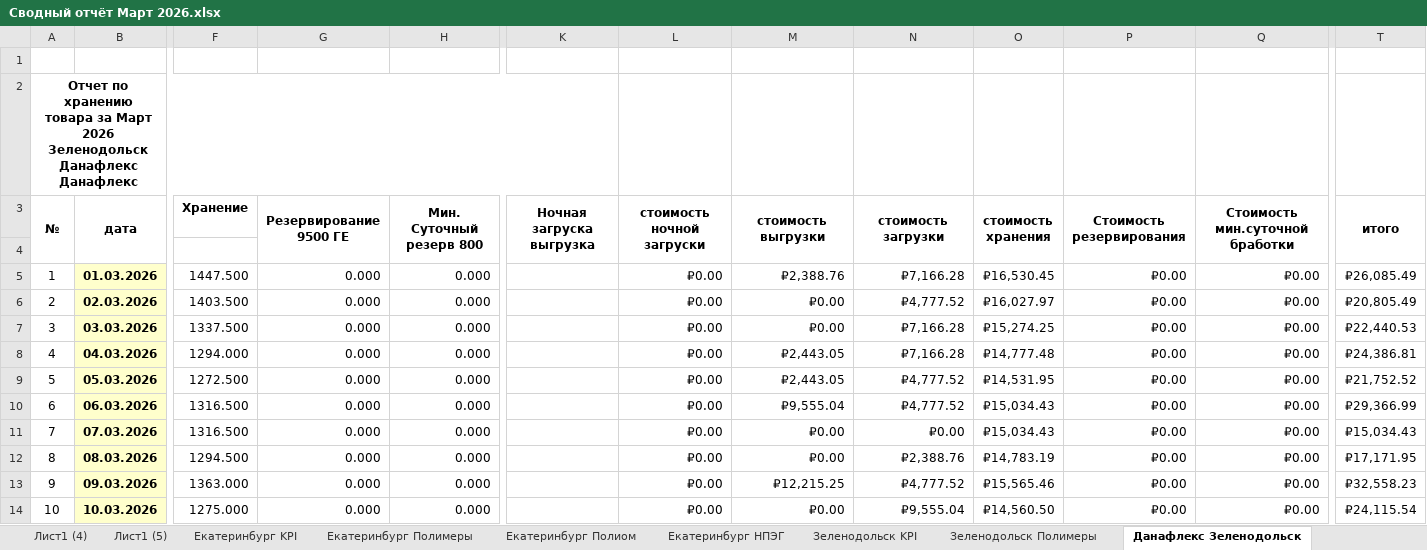
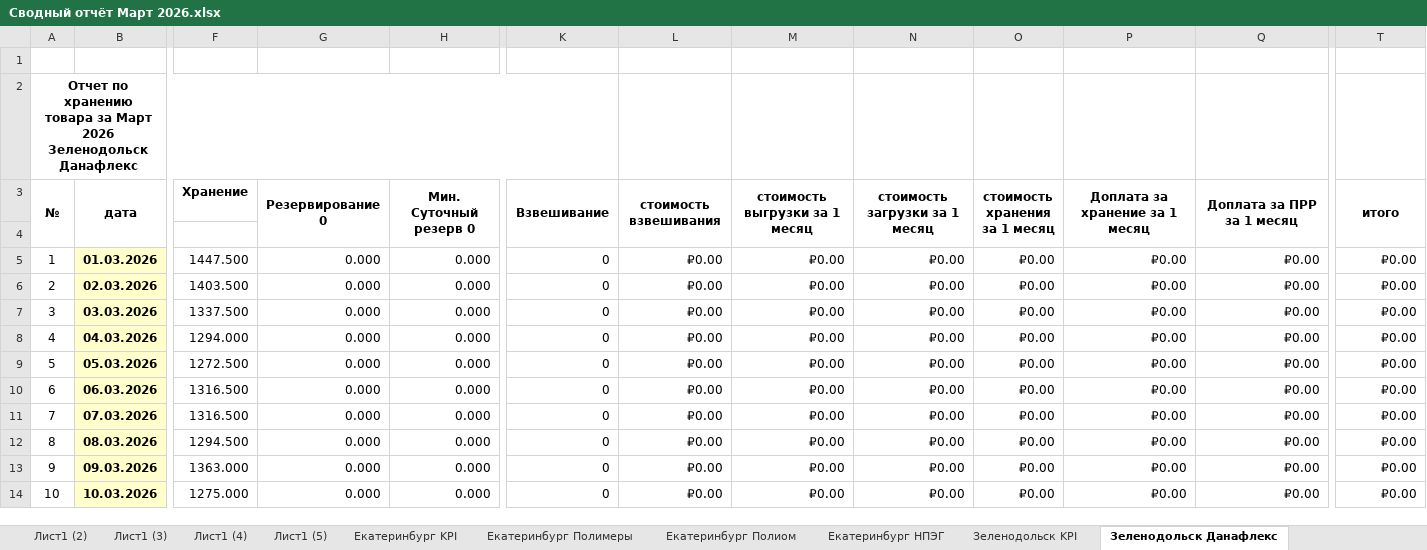
Before and after one commit to AntiChat1990/dtm_dashboard, an Excel workbook: dtm_dashboard/excel_data/Сводный отчёт Март 2026.xlsx, sheet Зеленодольск Данафлекс, drawn as a sheet; only a part is shown, gaps mark what is left out; values as stored, in another font and other column widths than the file's, no borders; ↵ is a line break in a cell; the diff covers the shown part only; the diff names each change by its address in the sheet, - before the commit and + after, or states it on an @@ line.

```diff
--- a/dtm_dashboard/excel_data/Сводный отчёт Март 2026.xlsx (sheet Зеленодольск Данафлекс)
+++ b/dtm_dashboard/excel_data/Сводный отчёт Март 2026.xlsx (sheet Зеленодольск Данафлекс)
-sheet tab: Данафлекс Зеленодольск
+sheet tab: Зеленодольск Данафлекс
-A2 (№): …Зеленодольск Данафлекс Данафлекс
+A2 (№): …Зеленодольск Данафлекс
-G3: Резервирование 9500 ГЕ
+G3: Резервирование 0
-H3: Мин. Суточный резерв 800
+H3: Мин. Суточный резерв 0
-K3: Ночная загруска выгрузка
+K3: Взвешивание
-L3: стоимость ночной загруски
+L3: стоимость взвешивания
-M3: стоимость выгрузки
+M3: стоимость выгрузки за 1 месяц
-N3: стоимость загрузки
+N3: стоимость загрузки за 1 месяц
-O3: стоимость хранения
+O3: стоимость хранения ↵ за 1 месяц
-P3: Стоимость резервирования
+P3: Доплата за хранение за 1 месяц
-Q3: Стоимость мин.суточной бработки
+Q3: Доплата за ПРР за 1 месяц
-K5:K14 (Взвешивание): (empty)
+K5:K14 (Взвешивание): 0
-M5 (стоимость выгрузки за 1 месяц): ₽2,388.76
+M5 (стоимость выгрузки за 1 месяц): ₽0.00
-N5 (стоимость загрузки за 1 месяц): ₽7,166.28
+N5 (стоимость загрузки за 1 месяц): ₽0.00
-O5 (стоимость хранения за 1 месяц): ₽16,530.45
+O5 (стоимость хранения за 1 месяц): ₽0.00
-T5 (итого): ₽26,085.49
+T5 (итого): ₽0.00
-N6 (стоимость загрузки за 1 месяц): ₽4,777.52
+N6 (стоимость загрузки за 1 месяц): ₽0.00
-O6 (стоимость хранения за 1 месяц): ₽16,027.97
+O6 (стоимость хранения за 1 месяц): ₽0.00
-T6 (итого): ₽20,805.49
+T6 (итого): ₽0.00
-N7:N8 (стоимость загрузки за 1 месяц): ₽7,166.28
+N7:N8 (стоимость загрузки за 1 месяц): ₽0.00
-O7 (стоимость хранения за 1 месяц): ₽15,274.25
+O7 (стоимость хранения за 1 месяц): ₽0.00
-T7 (итого): ₽22,440.53
+T7 (итого): ₽0.00
-M8:M9 (стоимость выгрузки за 1 месяц): ₽2,443.05
+M8:M9 (стоимость выгрузки за 1 месяц): ₽0.00
-O8 (стоимость хранения за 1 месяц): ₽14,777.48
+O8 (стоимость хранения за 1 месяц): ₽0.00
-T8 (итого): ₽24,386.81
+T8 (итого): ₽0.00
-N9:N10 (стоимость загрузки за 1 месяц): ₽4,777.52
+N9:N10 (стоимость загрузки за 1 месяц): ₽0.00
-O9 (стоимость хранения за 1 месяц): ₽14,531.95
+O9 (стоимость хранения за 1 месяц): ₽0.00
-T9 (итого): ₽21,752.52
+T9 (итого): ₽0.00
-M10 (стоимость выгрузки за 1 месяц): ₽9,555.04
+M10 (стоимость выгрузки за 1 месяц): ₽0.00
-O10:O11 (стоимость хранения за 1 месяц): ₽15,034.43
+O10:O11 (стоимость хранения за 1 месяц): ₽0.00
-T10 (итого): ₽29,366.99
+T10 (итого): ₽0.00
-T11 (итого): ₽15,034.43
+T11 (итого): ₽0.00
-N12 (стоимость загрузки за 1 месяц): ₽2,388.76
+N12 (стоимость загрузки за 1 месяц): ₽0.00
-O12 (стоимость хранения за 1 месяц): ₽14,783.19
+O12 (стоимость хранения за 1 месяц): ₽0.00
-T12 (итого): ₽17,171.95
+T12 (итого): ₽0.00
-M13 (стоимость выгрузки за 1 месяц): ₽12,215.25
+M13 (стоимость выгрузки за 1 месяц): ₽0.00
-N13 (стоимость загрузки за 1 месяц): ₽4,777.52
+N13 (стоимость загрузки за 1 месяц): ₽0.00
-O13 (стоимость хранения за 1 месяц): ₽15,565.46
+O13 (стоимость хранения за 1 месяц): ₽0.00
-T13 (итого): ₽32,558.23
+T13 (итого): ₽0.00
-N14 (стоимость загрузки за 1 месяц): ₽9,555.04
+N14 (стоимость загрузки за 1 месяц): ₽0.00
-O14 (стоимость хранения за 1 месяц): ₽14,560.50
+O14 (стоимость хранения за 1 месяц): ₽0.00
-T14 (итого): ₽24,115.54
+T14 (итого): ₽0.00
```
Also changed, not shown: 97 edited cells elsewhere in this sheet, sheet Екатеринбург Полимеры, sheet Сводка, sheet Екатеринбург Полиом, sheet Екатеринбург KPI, sheet ИТОГО, sheet Зеленодольск KPI, 1 more sheet, other sheet tabs, charts or pictures, dtm_dashboard/excel_data/Сводный отчёт Февраль 2026.xlsx, 20 other files.
